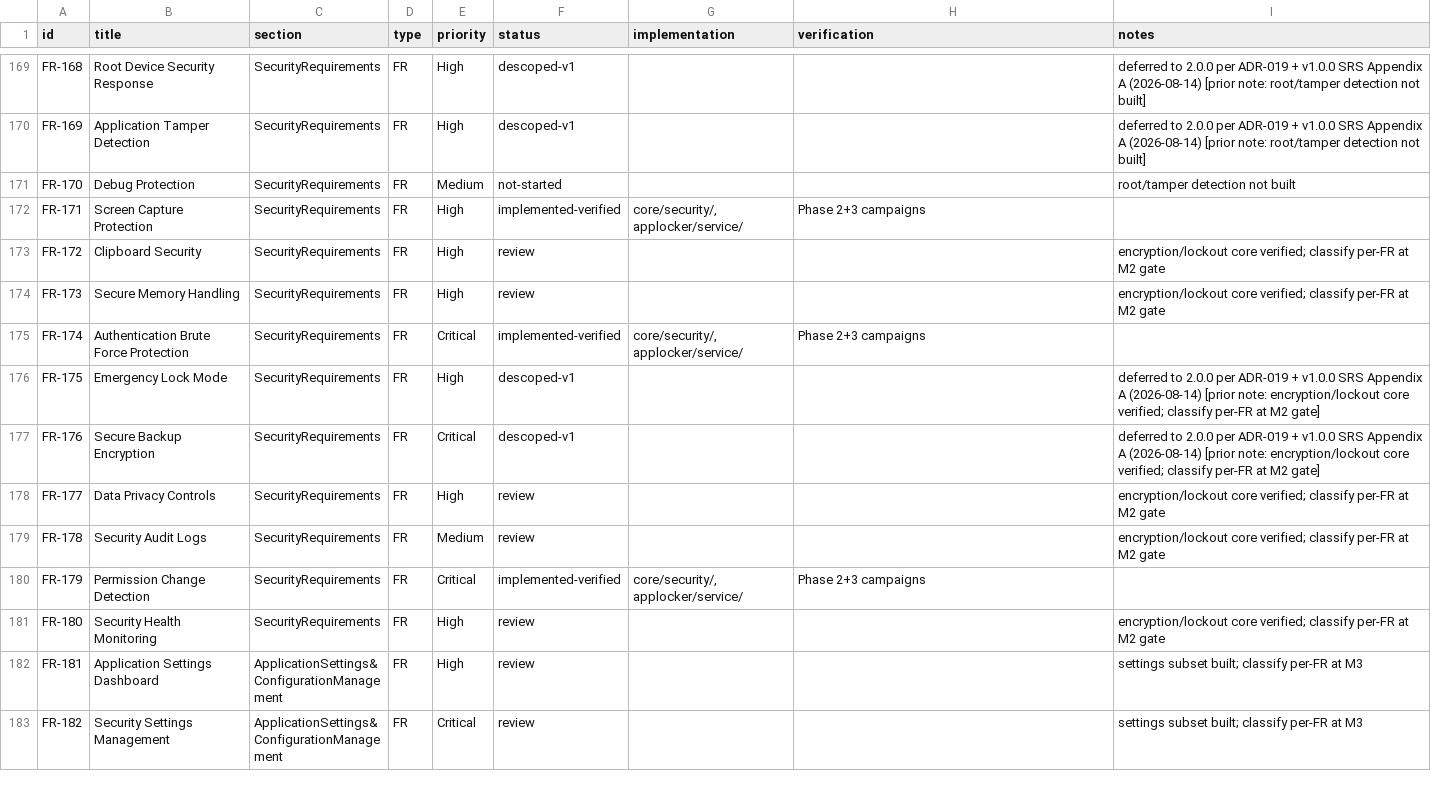
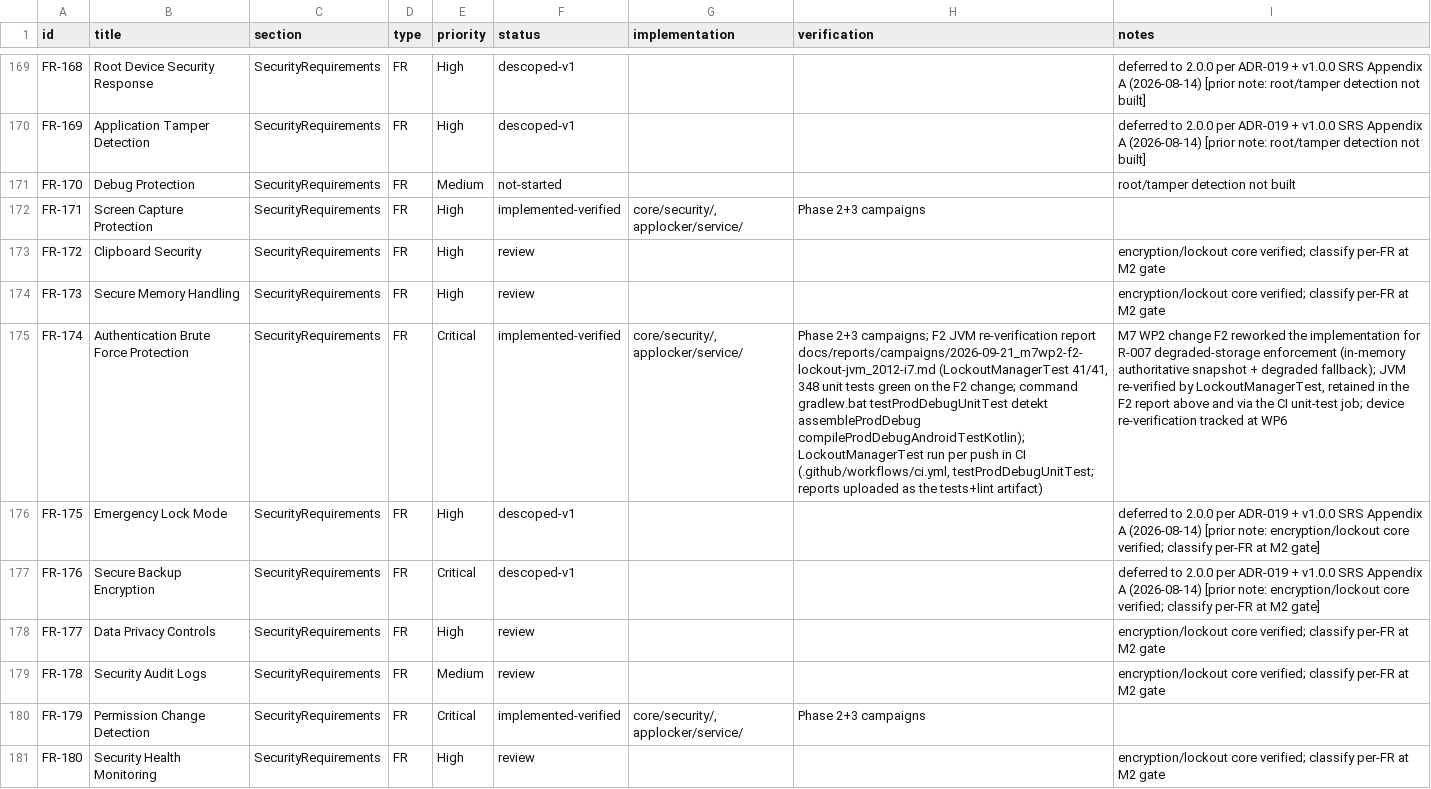
Before and after one commit to PyrosCat/App_lock, a CSV file: docs/process/rtm/rtm.csv, drawn as a sheet; only a part is shown, gaps mark what is left out; the shorter side is filled out with more unchanged rows; the diff names each change by its address in the sheet, - before the commit and + after, or states it on an @@ line.

Commit message:
M7/WP2 (Change F2): R-007 degraded storage lockout enforcement

```diff
--- a/docs/process/rtm/rtm.csv
+++ b/docs/process/rtm/rtm.csv
-H175 (verification): Phase 2+3 campaigns
+H175 (verification): Phase 2+3 campaigns; F2 JVM re-verification report docs/reports/campaigns/2026-09-21_m7wp2-f2-lockout-jvm_2012-i7.md (LockoutManagerTest 41/41, 348 unit tests green on the F2 change; command gradlew.bat testProdDebugUnitTest detekt assembleProdDebug compileProdDebugAndroidTestKotlin); LockoutManagerTest run per push in CI (.github/workflows/ci.yml, testProdDebugUnitTest; reports uploaded as the tests+lint artifact)
-I175 (notes): (empty)
+I175 (notes): M7 WP2 change F2 reworked the implementation for R-007 degraded-storage enforcement (in-memory authoritative snapshot + degraded fallback); JVM re-verified by LockoutManagerTest, retained in the F2 report above and via the CI unit-test job; device re-verification tracked at WP6
```
Also changed, not shown: 11 other files.
